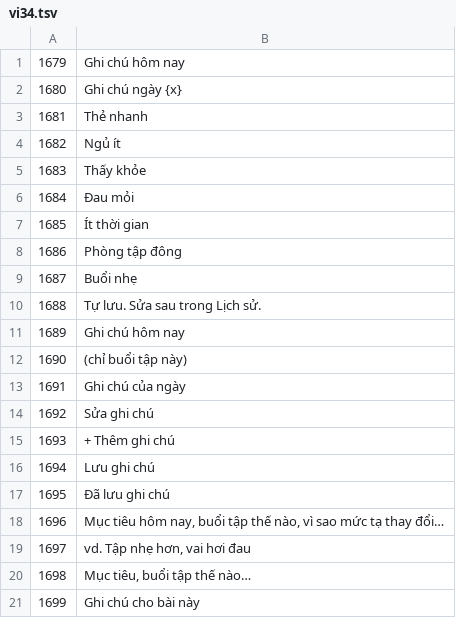
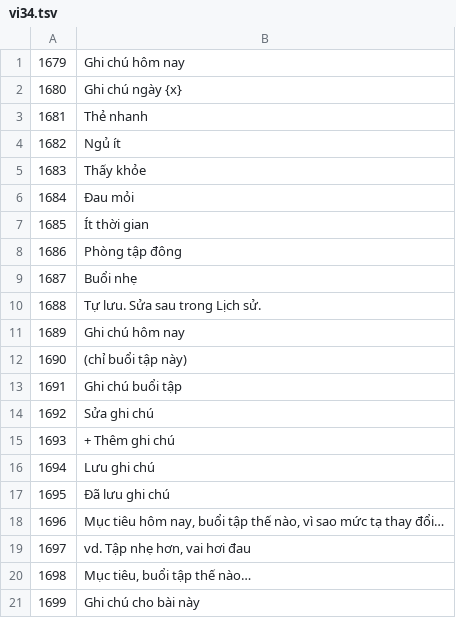
Before and after one commit to zedGains/LiftLog, a TSV file: i18n/src/vi34.tsv, drawn as a sheet.

```diff
--- a/i18n/src/vi34.tsv
+++ b/i18n/src/vi34.tsv
@@ -12,3 +12,3 @@
 1690	(chỉ buổi tập này)
-1691	Ghi chú của ngày
+1691	Ghi chú buổi tập
 1692	Sửa ghi chú
```
Also changed, not shown: 28 other files.
